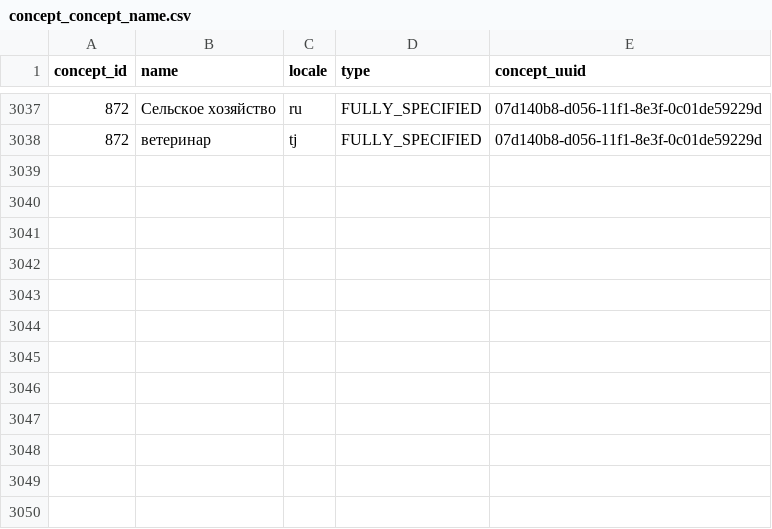
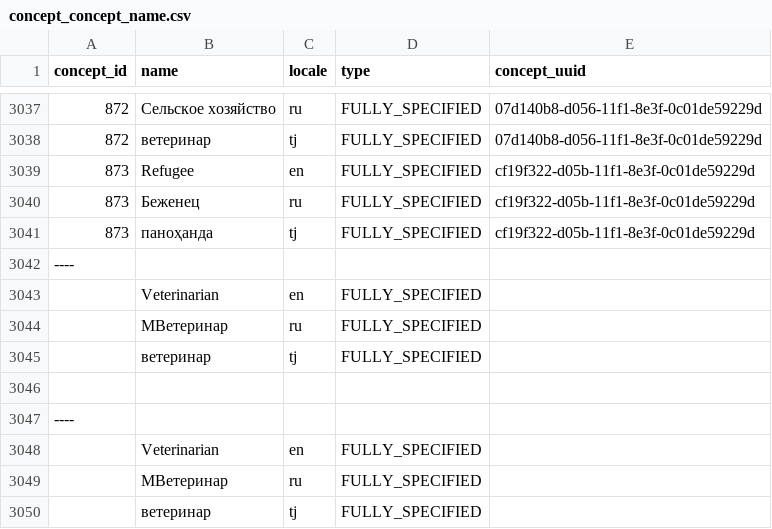
Before and after one commit to esquaredsystems/openmrs-mdrtb-etl-job, a CSV file: resources/concept_concept_name.csv, drawn as a sheet; only a part is shown, gaps mark what is left out; the diff covers the shown part only; the diff names each change by its address in the sheet, - before the commit and + after, or states it on an @@ line.

```diff
--- a/resources/concept_concept_name.csv
+++ b/resources/concept_concept_name.csv
+row 3039: 873 | Refugee | en | FULLY_SPECIFIED | cf19f322-d05b-11f1-8e3f-0c01de59229d
+row 3040: 873 | Беженец | ru | FULLY_SPECIFIED | cf19f322-d05b-11f1-8e3f-0c01de59229d
+row 3041: 873 | паноҳанда | tj | FULLY_SPECIFIED | cf19f322-d05b-11f1-8e3f-0c01de59229d
+row 3042: ----
+row 3043:  | Veterinarian | en | FULLY_SPECIFIED
+row 3044:  | МВетеринар | ru | FULLY_SPECIFIED
+row 3045:  | ветеринар | tj | FULLY_SPECIFIED
+row 3046: (empty)
+row 3047: ----
+row 3048:  | Veterinarian | en | FULLY_SPECIFIED
+row 3049:  | МВетеринар | ru | FULLY_SPECIFIED
+row 3050:  | ветеринар | tj | FULLY_SPECIFIED
```
Also changed, not shown: 12 edited cells elsewhere in this file, resources/concept_concept.csv, resources/concept_concept_answer.csv.
